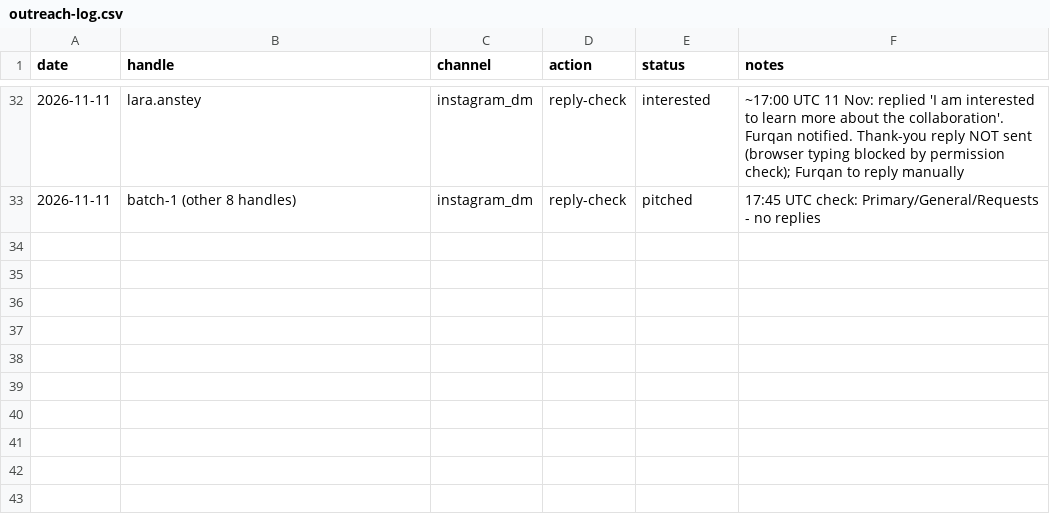
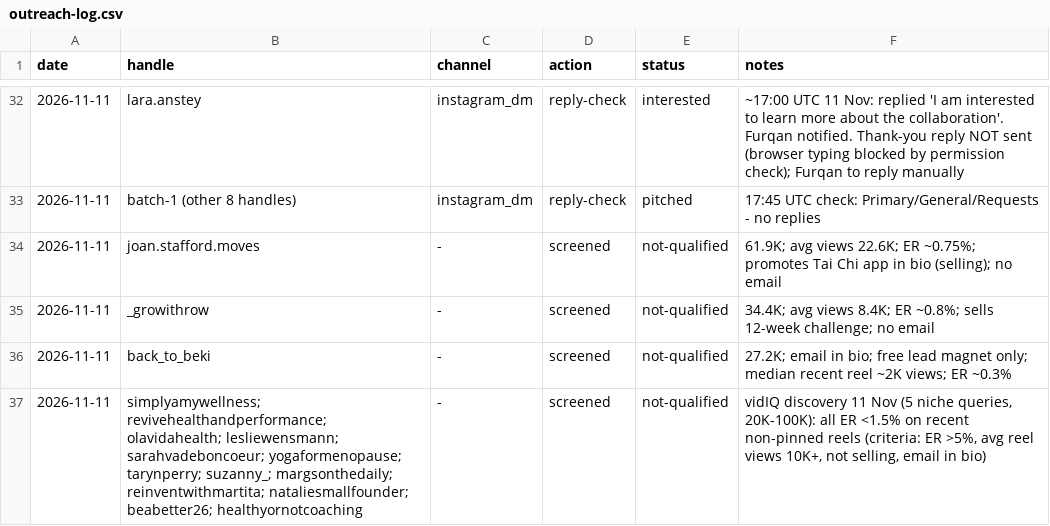
Before and after one commit to furqanaq/meriandcalm-social-instagram, a CSV file: outreach/outreach-log.csv, drawn as a sheet; only a part is shown, gaps mark what is left out; the diff names each change by its address in the sheet, - before the commit and + after, or states it on an @@ line.

```diff
--- a/outreach/outreach-log.csv
+++ b/outreach/outreach-log.csv
+row 34: 2026-11-11 | joan.stafford.moves | - | screened | not-qualified | 61.9K; avg views 22.6K; ER ~0.75%; promotes Tai Chi app in bio (selling); no email
+row 35: 2026-11-11 | _growithrow | - | screened | not-qualified | 34.4K; avg views 8.4K; ER ~0.8%; sells 12-week challenge; no email
+row 36: 2026-11-11 | back_to_beki | - | screened | not-qualified | 27.2K; email in bio; free lead magnet only; median recent reel ~2K views; ER ~0.3%
+row 37: 2026-11-11 | simplyamywellness; revivehealthandperformance; olavidahealth; lesliewensmann; sarahvadeboncoeur; yogaformenopause; tarynperry; suzanny_; margsonthedaily; reinventwithmartita; nataliesmallfounder; beabetter26; healthyornotcoaching | - | screened | not-qualified | vidIQ discovery 11 Nov (5 niche queries, 20K-100K): all ER <1.5% on recent non-pinned reels (criteria: ER >5%, avg reel views 10K+, not selling, email in bio)
```
